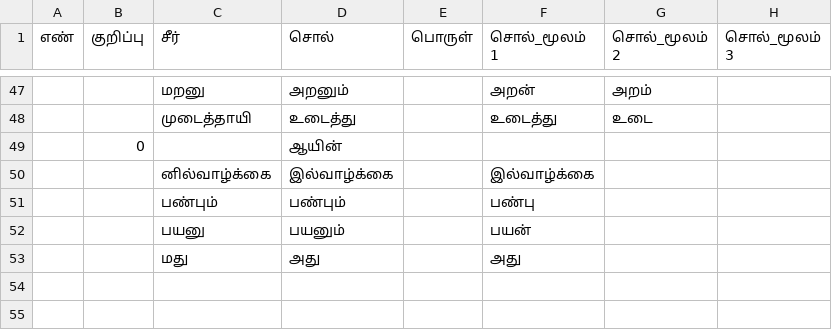
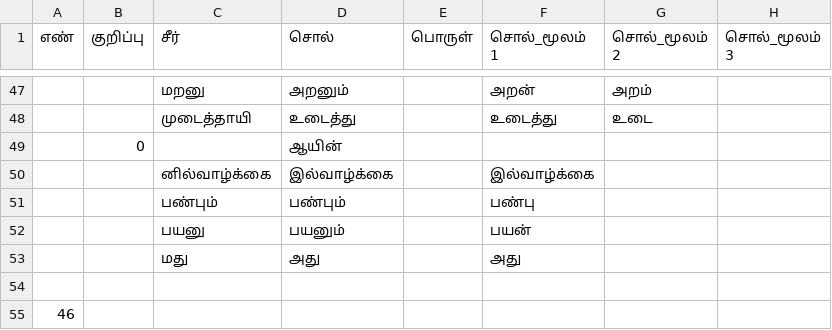
Before and after one commit to deepak-shanmugam/tamil_sangam_words, a CSV file: thirukkural/current_work.csv, drawn as a sheet; only a part is shown, gaps mark what is left out; the diff names each change by its address in the sheet, - before the commit and + after, or states it on an @@ line.

Commit message:
minor updates

```diff
--- a/thirukkural/current_work.csv
+++ b/thirukkural/current_work.csv
+row 54: (empty)
+row 55: 46
```
